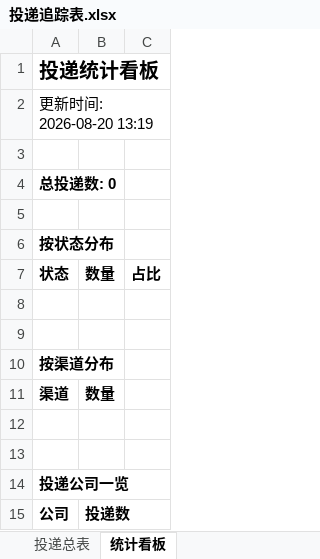
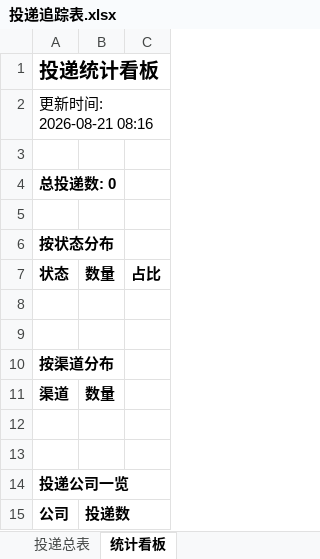
Before and after one commit to AnN930xx/wenke-radar, an Excel workbook: reports/投递追踪表.xlsx, sheet 统计看板, drawn as a sheet; values as stored, in another font and other column widths than the file's, no borders; the diff names each change by its address in the sheet, - before the commit and + after, or states it on an @@ line.

```diff
--- a/reports/投递追踪表.xlsx (sheet 统计看板)
+++ b/reports/投递追踪表.xlsx (sheet 统计看板)
-A2: 更新时间: 2026-08-20 13:19
+A2: 更新时间: 2026-08-21 08:16
```
Also changed, not shown: 1 other file.
